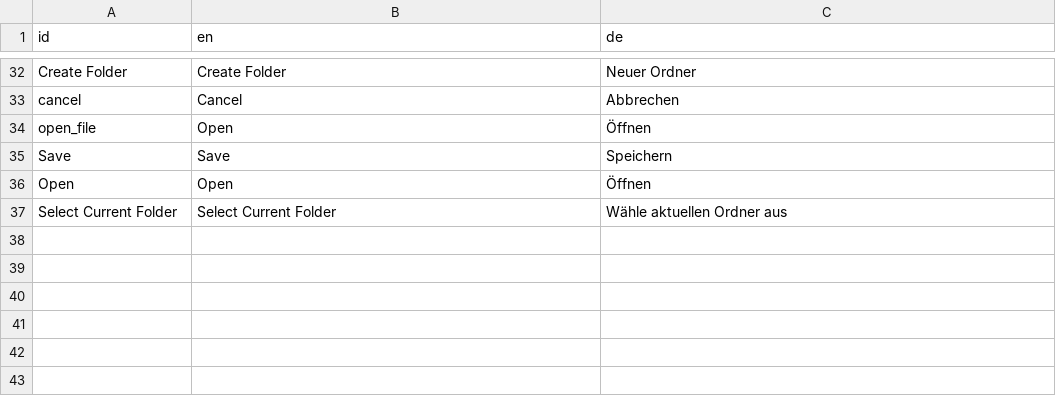
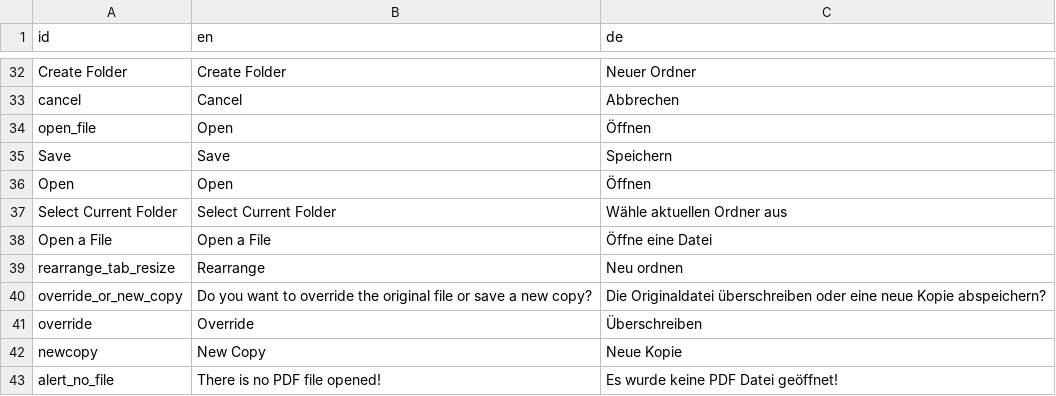
Before and after one commit to swip3798/OPT, a CSV file: translation/translation.csv, drawn as a sheet; only a part is shown, gaps mark what is left out; the diff names each change by its address in the sheet, - before the commit and + after, or states it on an @@ line.

Commit message:
Rearrange GUI continued

```diff
--- a/translation/translation.csv
+++ b/translation/translation.csv
+row 38: Open a File | Open a File | Öffne eine Datei
+row 39: rearrange_tab_resize | Rearrange | Neu ordnen
+row 40: override_or_new_copy | Do you want to override the original file or save a new copy? | Die Originaldatei überschreiben oder eine neue Kopie abspeichern?
+row 41: override | Override | Überschreiben
+row 42: newcopy | New Copy | Neue Kopie
+row 43: alert_no_file | There is no PDF file opened! | Es wurde keine PDF Datei geöffnet!
```
Also changed, not shown: 8 other files.
